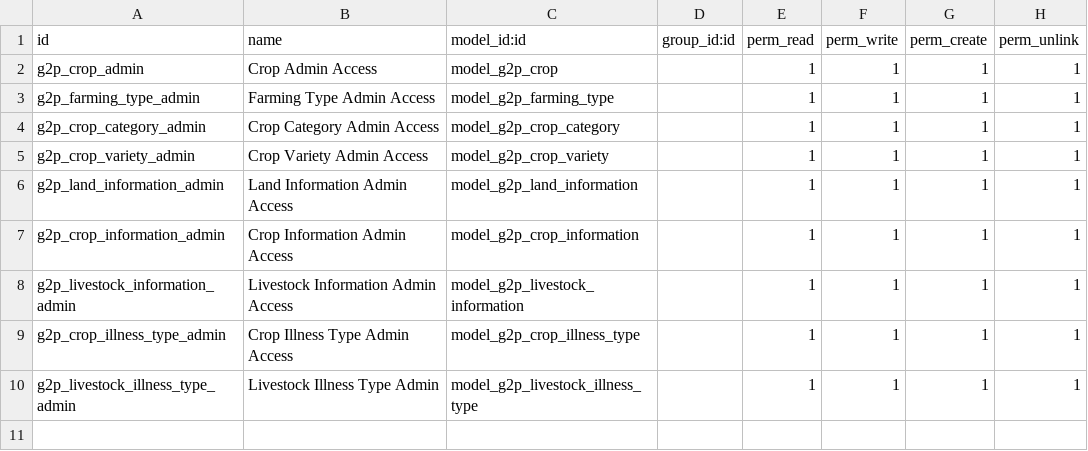
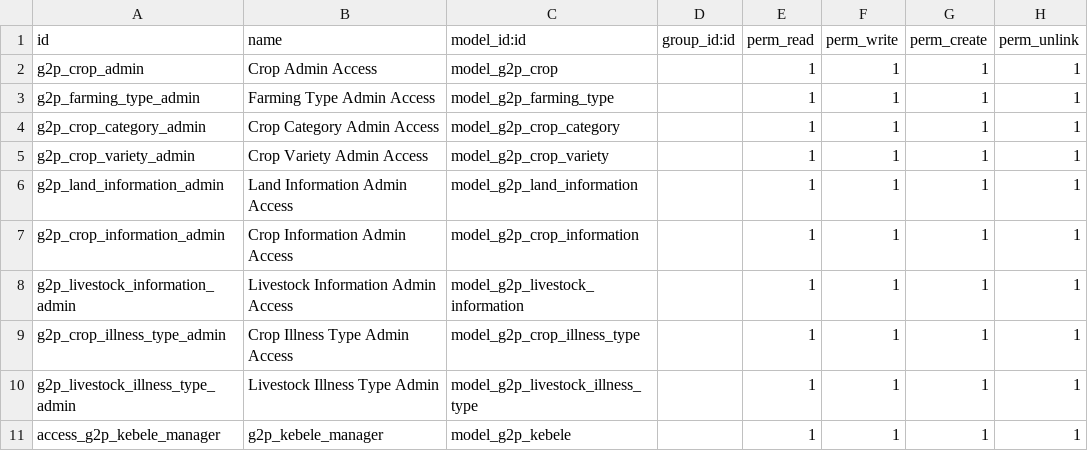
Before and after one commit to eldho51248/OAN_Registries, a CSV file: g2p_ati/security/ir.model.access.csv, drawn as a sheet; the diff names each change by its address in the sheet, - before the commit and + after, or states it on an @@ line.

Commit message:
class name error fixed

```diff
--- a/g2p_ati/security/ir.model.access.csv
+++ b/g2p_ati/security/ir.model.access.csv
+row 11: access_g2p_kebele_manager | g2p_kebele_manager | model_g2p_kebele |  | 1 | 1 | 1 | 1
```
Also changed, not shown: 2 other files.
